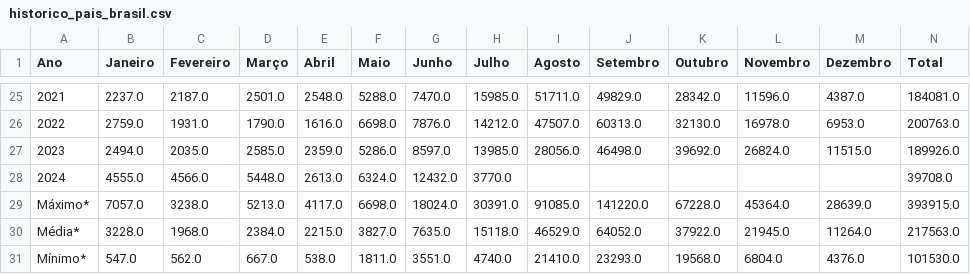
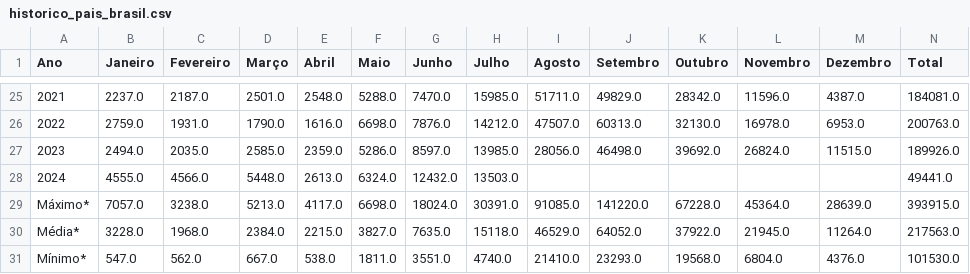
Before and after one commit to msfidelis/crawlers-indices-economicos, a CSV file: app/data/ambientais/raw/historico_pais_brasil.csv, drawn as a sheet; only a part is shown, gaps mark what is left out.

```diff
--- a/app/data/ambientais/raw/historico_pais_brasil.csv
+++ b/app/data/ambientais/raw/historico_pais_brasil.csv
@@ -27,3 +27,3 @@ Ano,Janeiro,Fevereiro,Março,Abril,Maio,Junho,Julho,Agosto,Setembro,Outubro,Nove
 2023,2494.0,2035.0,2585.0,2359.0,5286.0,8597.0,13985.0,28056.0,46498.0,39692.0,26824.0,11515.0,189926.0
-2024,4555.0,4566.0,5448.0,2613.0,6324.0,12432.0,3770.0,,,,,,39708.0
+2024,4555.0,4566.0,5448.0,2613.0,6324.0,12432.0,13503.0,,,,,,49441.0
 Máximo*,7057.0,3238.0,5213.0,4117.0,6698.0,18024.0,30391.0,91085.0,141220.0,67228.0,45364.0,28639.0,393915.0
```
Also changed, not shown: app/data/ambientais/queimadas.csv, app/data/selic/selic-variacao-mes.csv, 50 other files.
